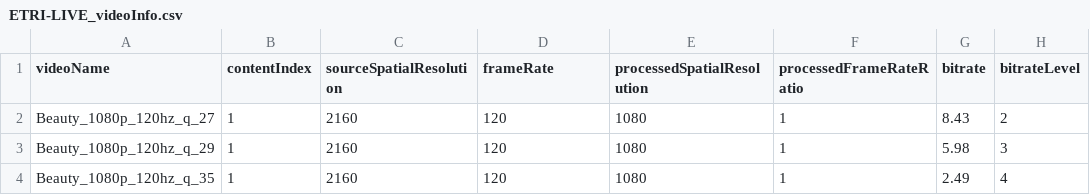
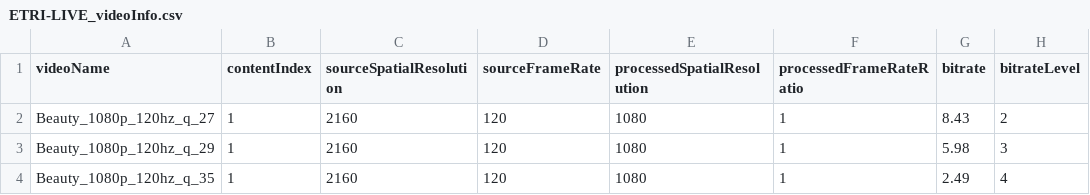
Before and after one commit to daelee711/ETRI-LIVE_STSVQ, a CSV file: subjective_scores/ETRI-LIVE_videoInfo.csv, drawn as a sheet; only a part is shown.

```diff
--- a/subjective_scores/ETRI-LIVE_videoInfo.csv
+++ b/subjective_scores/ETRI-LIVE_videoInfo.csv
@@ -1,2 +1,2 @@
-videoName,contentIndex,sourceSpatialResolution,frameRate,processedSpatialResolution,processedFrameRateRatio,bitrate,bitrateLevel
+videoName,contentIndex,sourceSpatialResolution,sourceFrameRate,processedSpatialResolution,processedFrameRateRatio,bitrate,bitrateLevel
 Beauty_1080p_120hz_q_27,1,2160,120,1080,1,8.43,2
```
Also changed, not shown: 1 other file.
